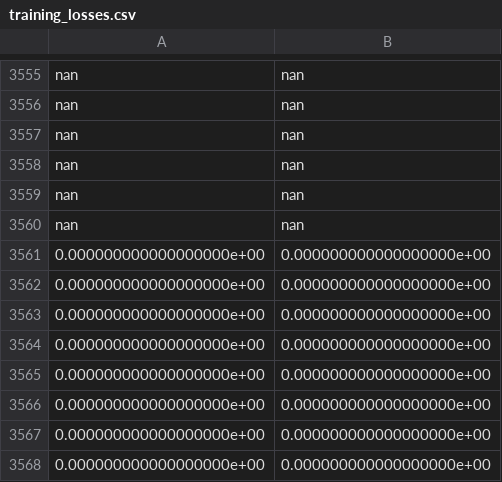
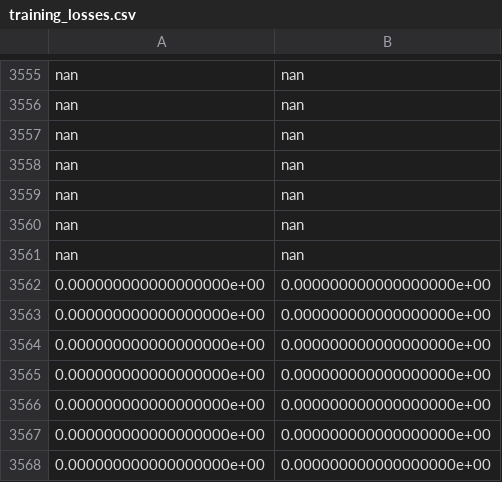
Before and after one commit to leoBravoRain/thesis, a CSV file: work/thesis/experiments/10/seed0/maxClass15k/training_losses.csv, drawn as a sheet; only a part is shown, gaps mark what is left out.

```diff
--- a/work/thesis/experiments/10/seed0/maxClass15k/training_losses.csv
+++ b/work/thesis/experiments/10/seed0/maxClass15k/training_losses.csv
@@ -3560,3 +3560,3 @@ nan,nan
 nan,nan
-0.000000000000000000e+00,0.000000000000000000e+00
+nan,nan
 0.000000000000000000e+00,0.000000000000000000e+00
```
Also changed, not shown: work/thesis/experiments/10/seed0/maxClass15k/f1Scores.csv.
